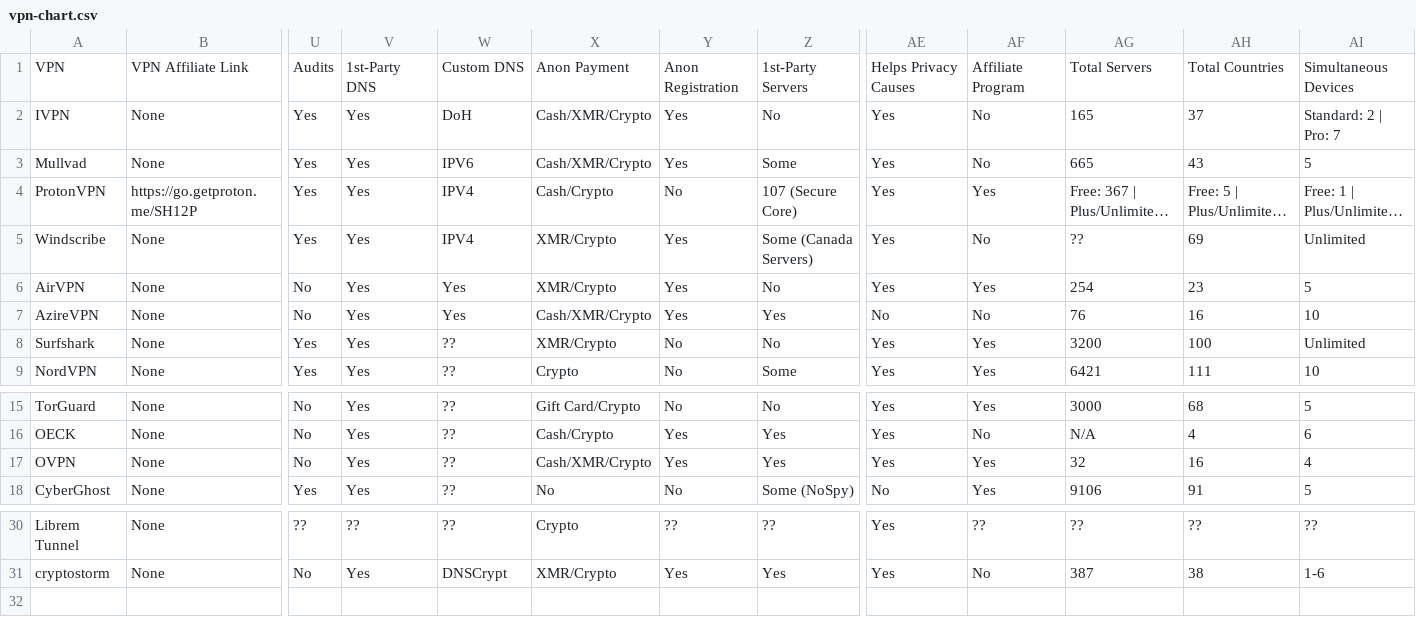
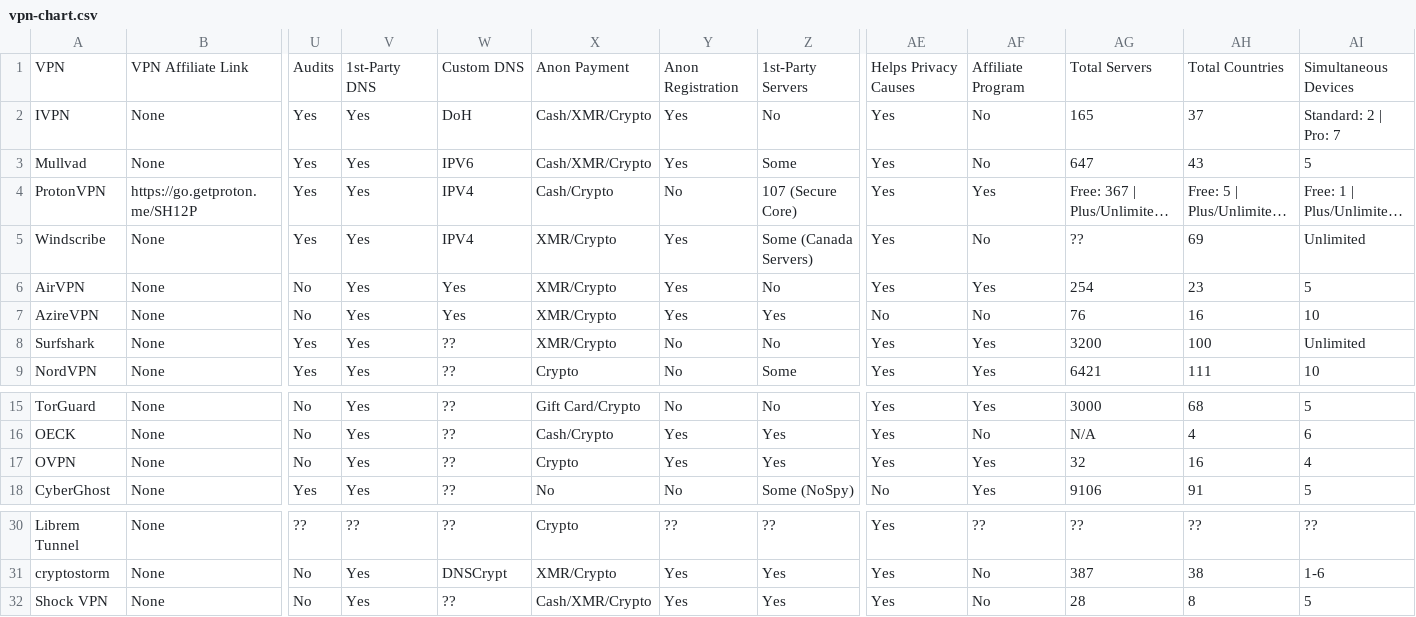
Before and after one commit to techlore/website, a CSV file: vpn-chart/vpn-chart.csv, drawn as a sheet; only a part is shown, gaps mark what is left out; long unchanged cells end in …; rows hold the shown columns only; the diff names each change by its address in the sheet, - before the commit and + after, or states it on an @@ line.

Commit message:
FIX - VPN chart source file from data attr, data update

```diff
--- a/vpn-chart/vpn-chart.csv
+++ b/vpn-chart/vpn-chart.csv
-AG3: 665
+AG3: 647
-X7: Cash/XMR/Crypto
+X7: XMR/Crypto
-X17: Cash/XMR/Crypto
+X17: Crypto
+row 32: Shock VPN | None | No | Yes | ?? | Cash/XMR/Crypto | Yes | Yes | Yes | No | 28 | 8 | 5
```
Also changed, not shown: 3 other files.
